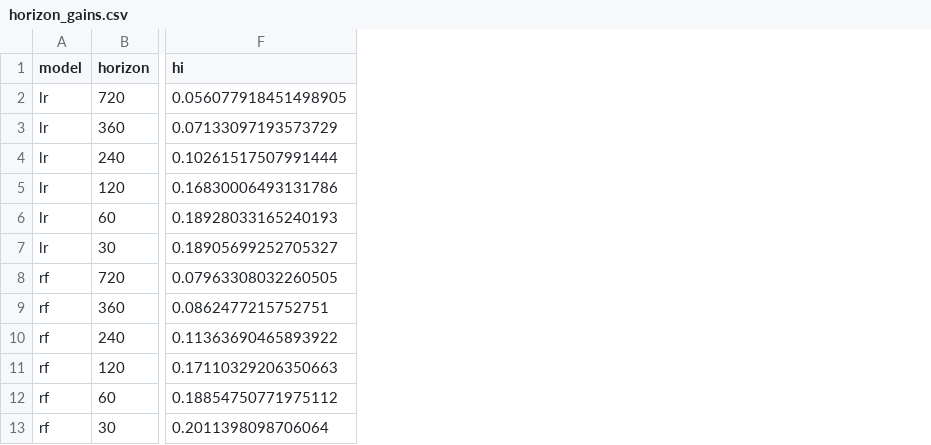
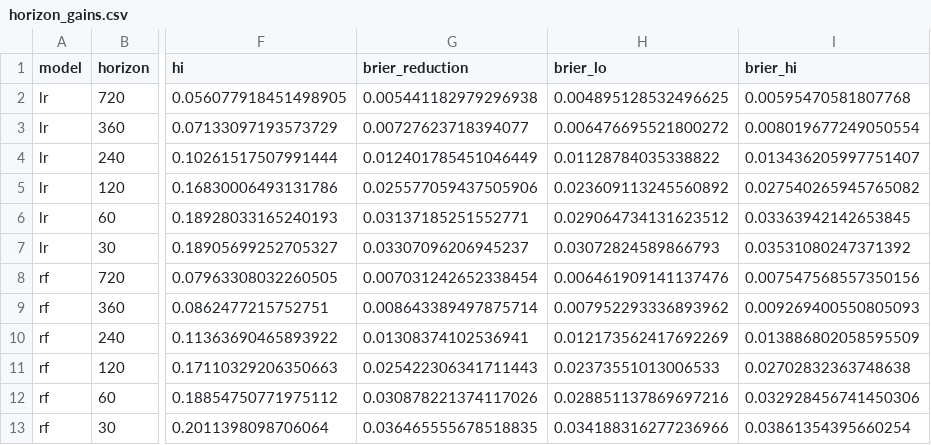
Before and after one commit to cocoUofT/DataLeakage-FlightDelay, a CSV file: final/results/horizon_gains.csv, drawn as a sheet; only a part is shown, gaps mark what is left out; the diff names each change by its address in the sheet, - before the commit and + after, or states it on an @@ line.

```diff
--- a/final/results/horizon_gains.csv
+++ b/final/results/horizon_gains.csv
+column G (brier_reduction), rows 2-13: 0.005441182979296938 | 0.00727623718394077 | 0.012401785451046449 | 0.025577059437505906 | 0.03137185251552771 | 0.03307096206945237 | 0.007031242652338454 | 0.008643389497875714 | 0.01308374102536941 | 0.025422306341711443 | 0.030878221374117026 | 0.036465555678518835
+column H (brier_lo), rows 2-13: 0.004895128532496625 | 0.006476695521800272 | 0.01128784035338822 | 0.023609113245560892 | 0.029064734131623512 | 0.03072824589866793 | 0.006461909141137476 | 0.007952293336893962 | 0.012173562417692269 | 0.02373551013006533 | 0.028851137869697216 | 0.034188316277236966
+column I (brier_hi), rows 2-13: 0.00595470581807768 | 0.008019677249050554 | 0.013436205997751407 | 0.027540265945765082 | 0.03363942142653845 | 0.03531080247371392 | 0.007547568557350156 | 0.009269400550805093 | 0.013886802058595509 | 0.02702832363748638 | 0.032928456741450306 | 0.03861354395660254
```
Also changed, not shown: final/results/horizon_metrics.csv, 7 other files.
